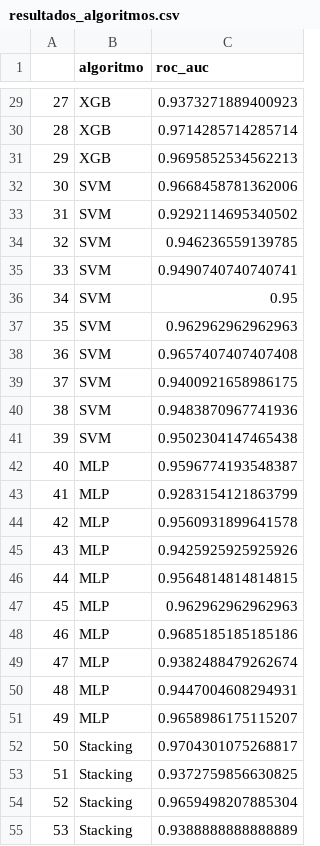
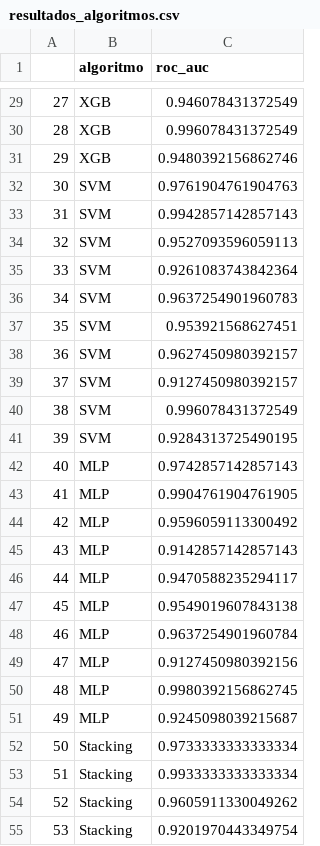
Before and after one commit to malf75/Heart-Failure-ML, a CSV file: resultados_algoritmos.csv, drawn as a sheet; only a part is shown, gaps mark what is left out; the diff covers the shown part only.

```diff
--- a/resultados_algoritmos.csv
+++ b/resultados_algoritmos.csv
@@ -29,27 +29,27 @@
-27,XGB,0.9373271889400923
-28,XGB,0.9714285714285714
-29,XGB,0.9695852534562213
-30,SVM,0.9668458781362006
-31,SVM,0.9292114695340502
-32,SVM,0.946236559139785
-33,SVM,0.9490740740740741
-34,SVM,0.95
-35,SVM,0.962962962962963
-36,SVM,0.9657407407407408
-37,SVM,0.9400921658986175
-38,SVM,0.9483870967741936
-39,SVM,0.9502304147465438
-40,MLP,0.9596774193548387
-41,MLP,0.9283154121863799
-42,MLP,0.9560931899641578
-43,MLP,0.9425925925925926
-44,MLP,0.9564814814814815
-45,MLP,0.962962962962963
-46,MLP,0.9685185185185186
-47,MLP,0.9382488479262674
-48,MLP,0.9447004608294931
-49,MLP,0.9658986175115207
-50,Stacking,0.9704301075268817
-51,Stacking,0.9372759856630825
-52,Stacking,0.9659498207885304
-53,Stacking,0.9388888888888889
+27,XGB,0.946078431372549
+28,XGB,0.996078431372549
+29,XGB,0.9480392156862746
+30,SVM,0.9761904761904763
+31,SVM,0.9942857142857143
+32,SVM,0.9527093596059113
+33,SVM,0.9261083743842364
+34,SVM,0.9637254901960783
+35,SVM,0.953921568627451
+36,SVM,0.9627450980392157
+37,SVM,0.9127450980392157
+38,SVM,0.996078431372549
+39,SVM,0.9284313725490195
+40,MLP,0.9742857142857143
+41,MLP,0.9904761904761905
+42,MLP,0.9596059113300492
+43,MLP,0.9142857142857143
+44,MLP,0.9470588235294117
+45,MLP,0.9549019607843138
+46,MLP,0.9637254901960784
+47,MLP,0.9127450980392156
+48,MLP,0.9980392156862745
+49,MLP,0.9245098039215687
+50,Stacking,0.9733333333333334
+51,Stacking,0.9933333333333334
+52,Stacking,0.9605911330049262
+53,Stacking,0.9201970443349754
```
Also changed, not shown: 33 edited cells elsewhere in this file, y_train.csv, 50 other files.
